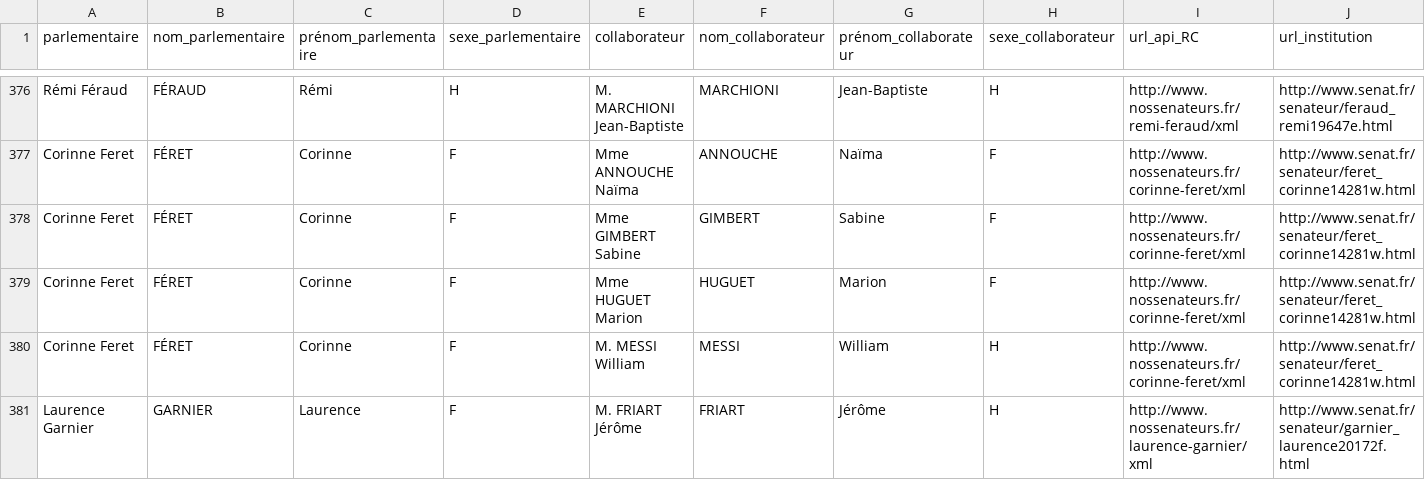
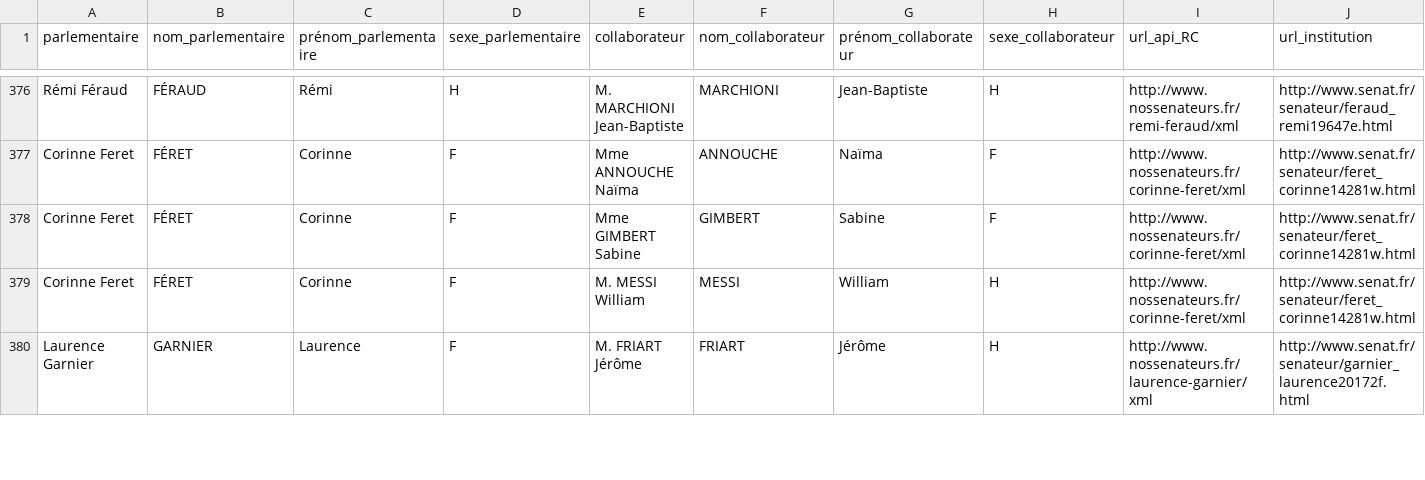
Before and after one commit to regardscitoyens/Collaborateurs-Parlement, a CSV file: data/liste_collaborateurs_senateurs2.csv, drawn as a sheet; only a part is shown, gaps mark what is left out; rows hold the shown columns only; the diff names each change by its address in the sheet, - before the commit and + after, or states it on an @@ line.

```diff
--- a/data/liste_collaborateurs_senateurs2.csv
+++ b/data/liste_collaborateurs_senateurs2.csv
-row 379: Corinne Feret | FÉRET | Corinne | F | Mme HUGUET Marion | HUGUET | Marion | F | http://www.nossenateurs.fr/corinne-feret/xml | http://www.senat.fr/senateur/feret_corinne14281w.html
```
Also changed, not shown: data/liste_senateurs_collaborateurs.csv, 4 other files.
